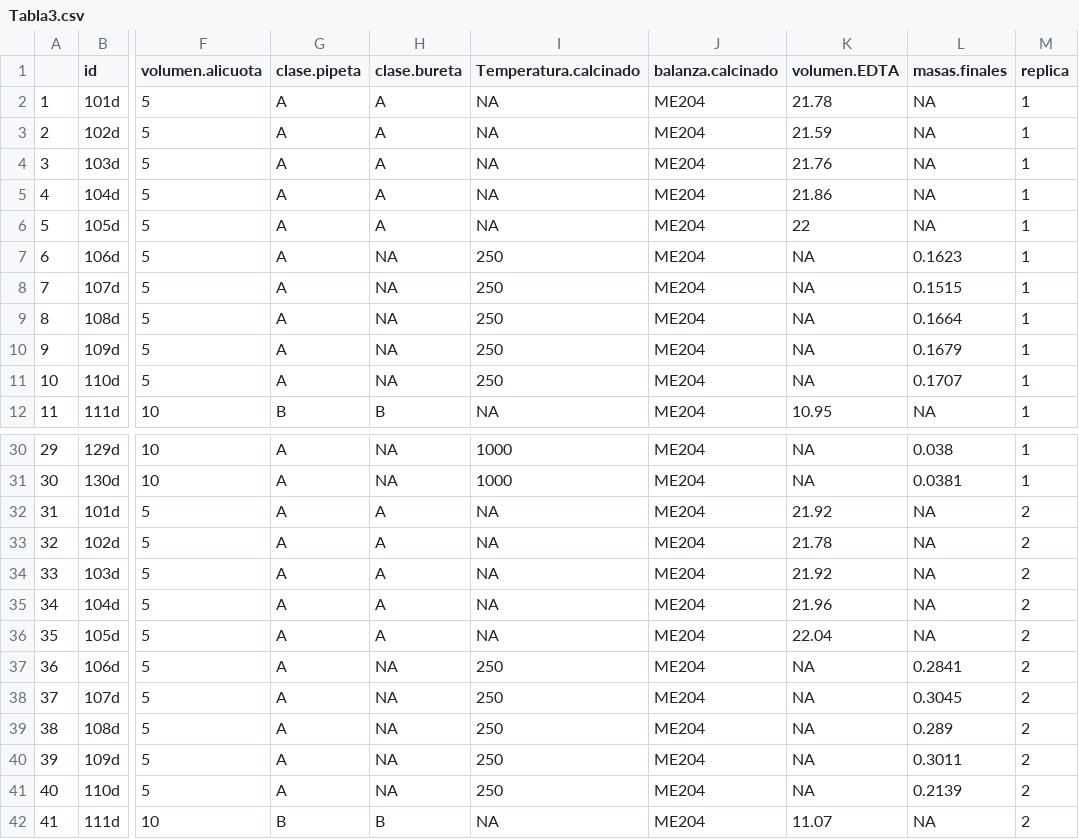
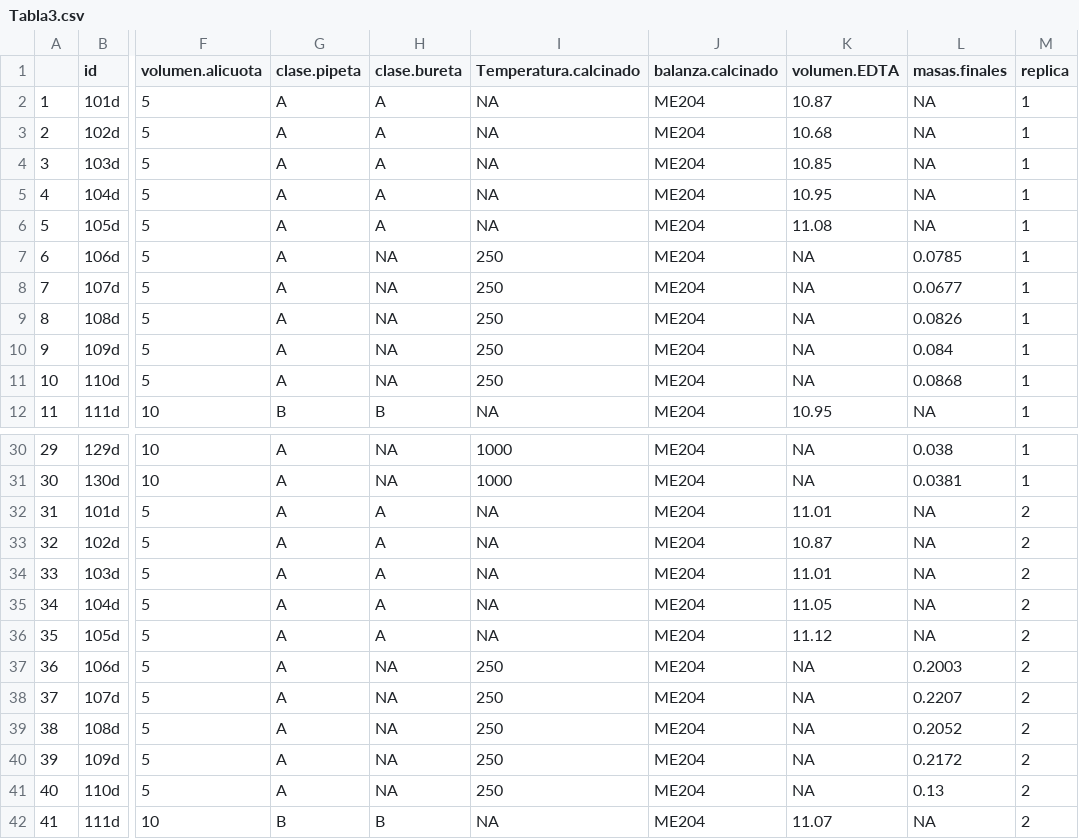
Before and after one commit to afbeltranr/TablasExamen, a CSV file: Tabla3.csv, drawn as a sheet; only a part is shown, gaps mark what is left out; the diff covers the shown part only; the diff names each change by its address in the sheet, - before the commit and + after, or states it on an @@ line.

Commit message:
cambios finales

```diff
--- a/Tabla3.csv
+++ b/Tabla3.csv
-K2 (volumen.EDTA): 21.78
+K2 (volumen.EDTA): 10.87
-K3 (volumen.EDTA): 21.59
+K3 (volumen.EDTA): 10.68
-K4 (volumen.EDTA): 21.76
+K4 (volumen.EDTA): 10.85
-K5 (volumen.EDTA): 21.86
+K5 (volumen.EDTA): 10.95
-K6 (volumen.EDTA): 22
+K6 (volumen.EDTA): 11.08
-L7 (masas.finales): 0.1623
+L7 (masas.finales): 0.0785
-L8 (masas.finales): 0.1515
+L8 (masas.finales): 0.0677
-L9 (masas.finales): 0.1664
+L9 (masas.finales): 0.0826
-L10 (masas.finales): 0.1679
+L10 (masas.finales): 0.084
-L11 (masas.finales): 0.1707
+L11 (masas.finales): 0.0868
-K32 (volumen.EDTA): 21.92
+K32 (volumen.EDTA): 11.01
-K33 (volumen.EDTA): 21.78
+K33 (volumen.EDTA): 10.87
-K34 (volumen.EDTA): 21.92
+K34 (volumen.EDTA): 11.01
-K35 (volumen.EDTA): 21.96
+K35 (volumen.EDTA): 11.05
-K36 (volumen.EDTA): 22.04
+K36 (volumen.EDTA): 11.12
-L37 (masas.finales): 0.2841
+L37 (masas.finales): 0.2003
-L38 (masas.finales): 0.3045
+L38 (masas.finales): 0.2207
-L39 (masas.finales): 0.289
+L39 (masas.finales): 0.2052
-L40 (masas.finales): 0.3011
+L40 (masas.finales): 0.2172
-L41 (masas.finales): 0.2139
+L41 (masas.finales): 0.13
```
Also changed, not shown: 25 edited cells elsewhere in this file, Tabla1.csv, Tabla10.csv, 7 other files.
